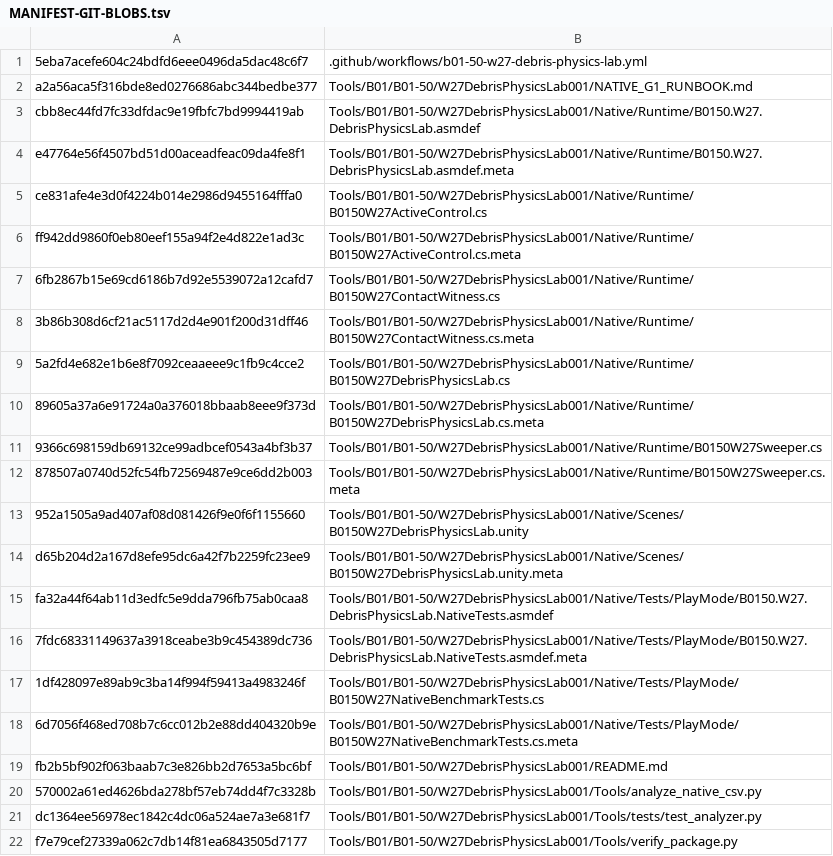
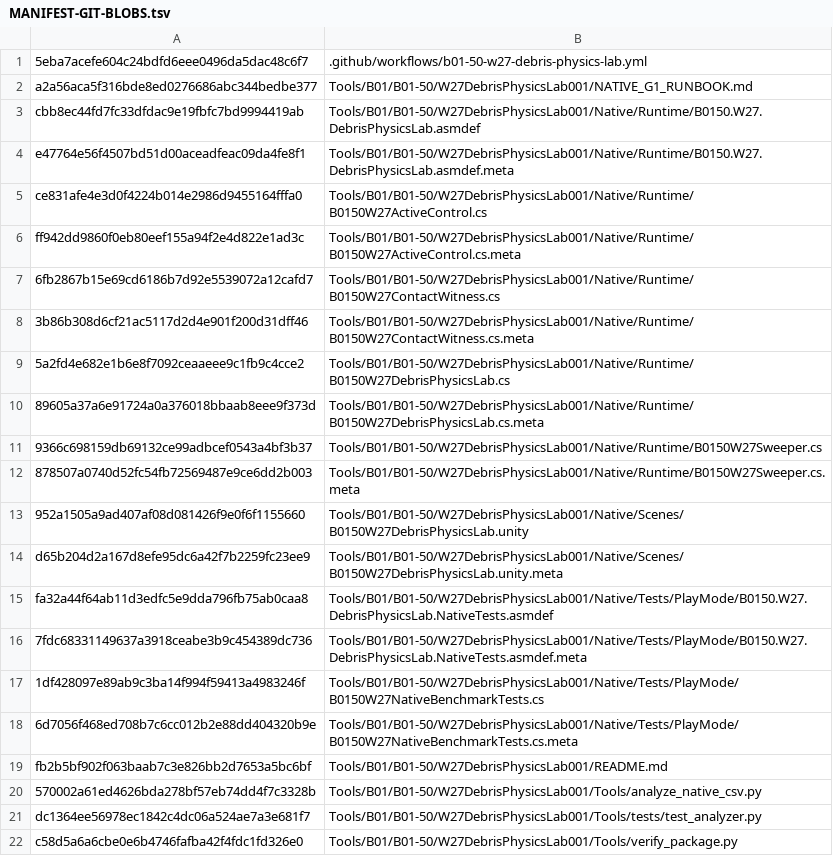
Before and after one commit to C8LyNn/RoboRougelike, a TSV file: Tools/B01/B01-50/W27DebrisPhysicsLab001/MANIFEST-GIT-BLOBS.tsv, drawn as a sheet.

Commit message:
fix(b01-50): portable Windows POSIX manifest-path comparison and exact verifier blob pin

```diff
--- a/Tools/B01/B01-50/W27DebrisPhysicsLab001/MANIFEST-GIT-BLOBS.tsv
+++ b/Tools/B01/B01-50/W27DebrisPhysicsLab001/MANIFEST-GIT-BLOBS.tsv
@@ -21,2 +21,2 @@ fb2b5bf902f063baab7c3e826bb2d7653a5bc6bf	Tools/B01/B01-50/W27DebrisPhysicsLab001
 dc1364ee56978ec1842c4dc06a524ae7a3e681f7	Tools/B01/B01-50/W27DebrisPhysicsLab001/Tools/tests/test_analyzer.py
-f7e79cef27339a062c7db14f81ea6843505d7177	Tools/B01/B01-50/W27DebrisPhysicsLab001/Tools/verify_package.py
+c58d5a6a6cbe0e6b4746fafba42f4fdc1fd326e0	Tools/B01/B01-50/W27DebrisPhysicsLab001/Tools/verify_package.py
```
Also changed, not shown: 1 other file.
